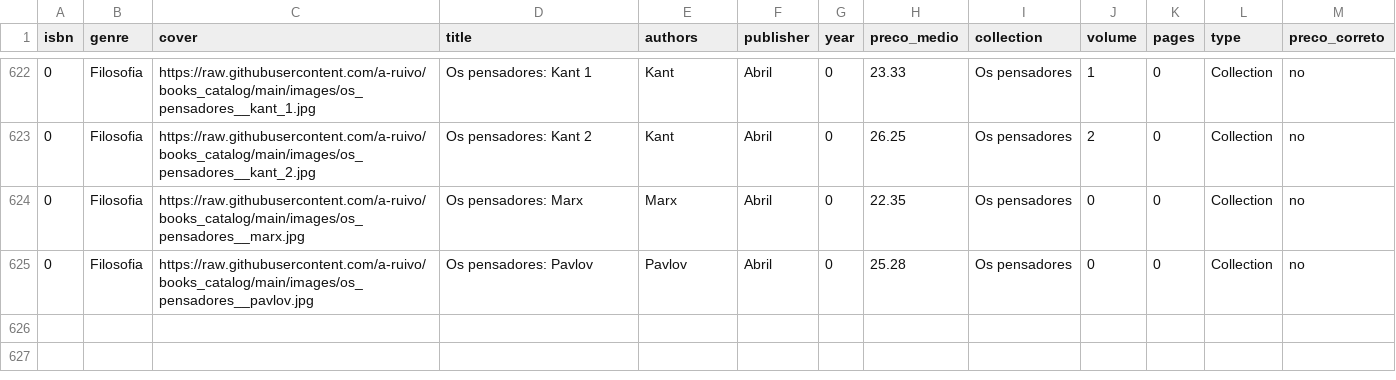
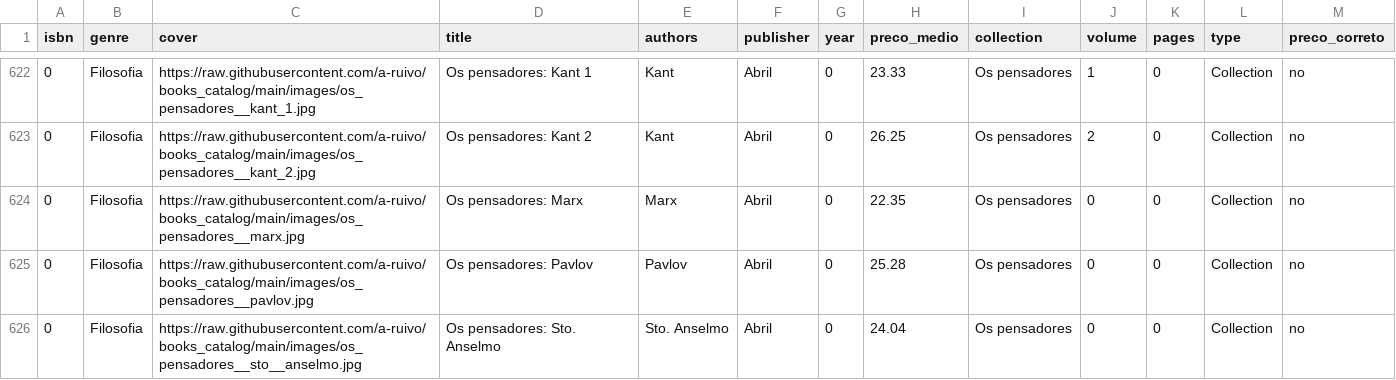
Before and after one commit to a-ruivo/books_catalog, a CSV file: livros.csv, drawn as a sheet; only a part is shown, gaps mark what is left out.

Commit message:
Atualização incremental via Streamlit

```diff
--- a/livros.csv
+++ b/livros.csv
@@ -625 +625,2 @@ isbn,genre,cover,title,authors,publisher,year,preco_medio,collection,volume,page
 0,Filosofia,https://raw.githubusercontent.com/a-ruivo/books_catalog/main/images/os_pensadores__pavlov.jpg,Os pensadores: Pavlov,Pavlov,Abril,0,25.28,Os pensadores,0,0,Collection,no
+0,Filosofia,https://raw.githubusercontent.com/a-ruivo/books_catalog/main/images/os_pensadores__sto__anselmo.jpg,Os pensadores: Sto. Anselmo,Sto. Anselmo,Abril,0,24.04,Os pensadores,0,0,Collection,no
```
